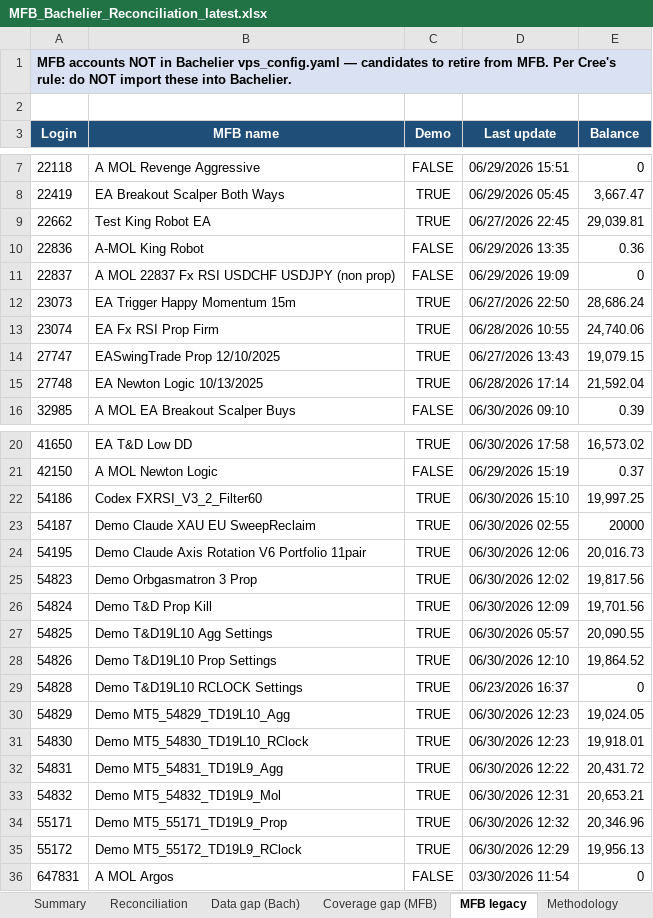
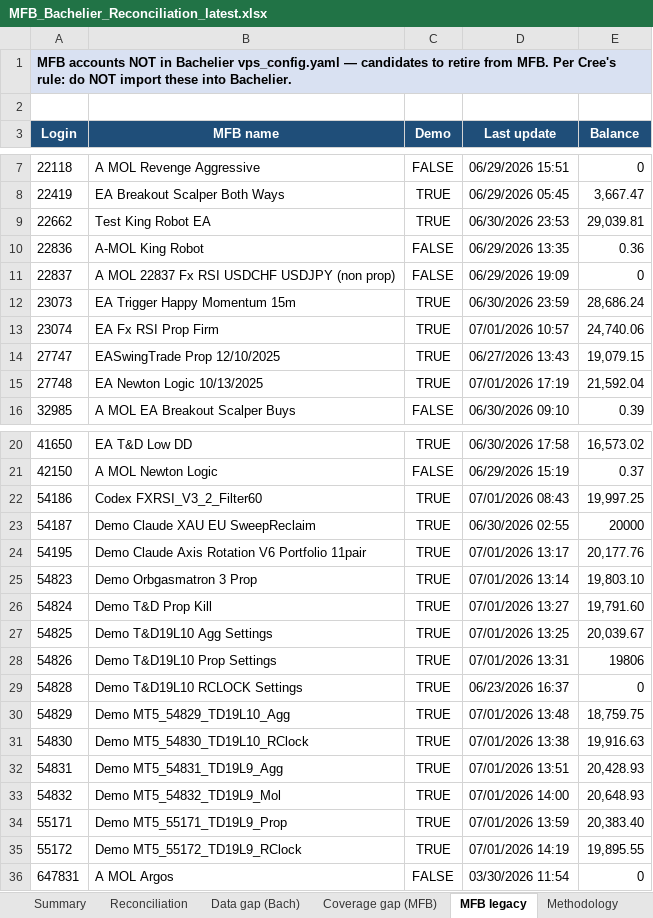
Before and after one commit to TheCryptocrat/bachelier-dashboards, an Excel workbook: MFB_Bachelier_Reconciliation_latest.xlsx, sheet MFB legacy, drawn as a sheet; only a part is shown, gaps mark what is left out; values as stored, in another font and other column widths than the file's, no borders; the diff names each change by its address in the sheet, - before the commit and + after, or states it on an @@ line.

```diff
--- a/MFB_Bachelier_Reconciliation_latest.xlsx (sheet MFB legacy)
+++ b/MFB_Bachelier_Reconciliation_latest.xlsx (sheet MFB legacy)
-D9 (Last update): 06/27/2026 22:45
+D9 (Last update): 06/30/2026 23:53
-D12 (Last update): 06/27/2026 22:50
+D12 (Last update): 06/30/2026 23:59
-D13 (Last update): 06/28/2026 10:55
+D13 (Last update): 07/01/2026 10:57
-D15 (Last update): 06/28/2026 17:14
+D15 (Last update): 07/01/2026 17:19
-D22 (Last update): 06/30/2026 15:10
+D22 (Last update): 07/01/2026 08:43
-D24 (Last update): 06/30/2026 12:06
+D24 (Last update): 07/01/2026 13:17
-E24 (Balance): 20,016.73
+E24 (Balance): 20,177.76
-D25 (Last update): 06/30/2026 12:02
+D25 (Last update): 07/01/2026 13:14
-E25 (Balance): 19,817.56
+E25 (Balance): 19,803.10
-D26 (Last update): 06/30/2026 12:09
+D26 (Last update): 07/01/2026 13:27
-E26 (Balance): 19,701.56
+E26 (Balance): 19,791.60
-D27 (Last update): 06/30/2026 05:57
+D27 (Last update): 07/01/2026 13:25
-E27 (Balance): 20,090.55
+E27 (Balance): 20,039.67
-D28 (Last update): 06/30/2026 12:10
+D28 (Last update): 07/01/2026 13:31
-E28 (Balance): 19,864.52
+E28 (Balance): 19806
-D30 (Last update): 06/30/2026 12:23
+D30 (Last update): 07/01/2026 13:48
-E30 (Balance): 19,024.05
+E30 (Balance): 18,759.75
-D31 (Last update): 06/30/2026 12:23
+D31 (Last update): 07/01/2026 13:38
-E31 (Balance): 19,918.01
+E31 (Balance): 19,916.63
-D32 (Last update): 06/30/2026 12:22
+D32 (Last update): 07/01/2026 13:51
-E32 (Balance): 20,431.72
+E32 (Balance): 20,428.93
-D33 (Last update): 06/30/2026 12:31
+D33 (Last update): 07/01/2026 14:00
-E33 (Balance): 20,653.21
+E33 (Balance): 20,648.93
-D34 (Last update): 06/30/2026 12:32
+D34 (Last update): 07/01/2026 13:59
-E34 (Balance): 20,346.96
+E34 (Balance): 20,383.40
-D35 (Last update): 06/30/2026 12:29
+D35 (Last update): 07/01/2026 14:19
-E35 (Balance): 19,956.13
+E35 (Balance): 19,895.55
```
Also changed, not shown: sheet Reconciliation, sheet Data gap (Bach), sheet Summary, 4 other files.
